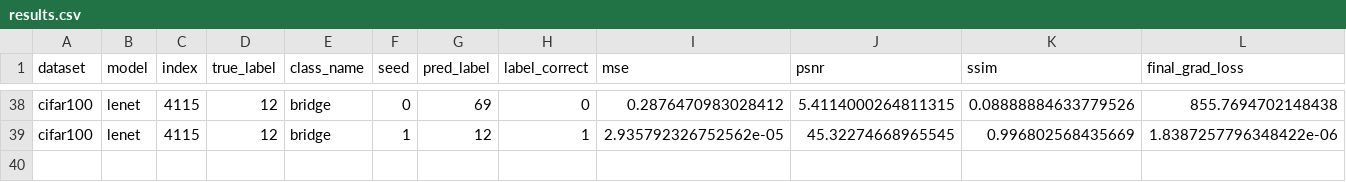
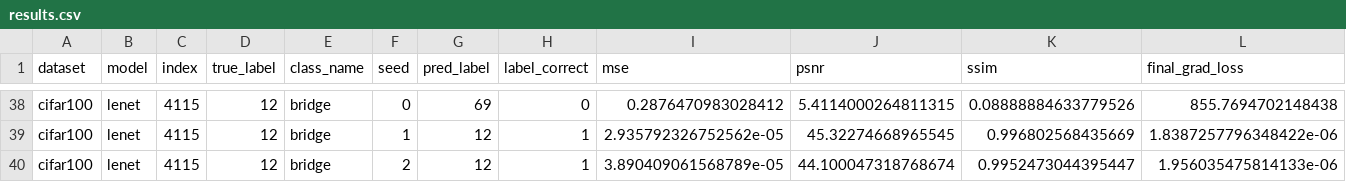
Before and after one commit to Andalib-Iftakher-26/APP-DS---Deep-Leakage-Grads, a CSV file: results/cifar100_codespace_resume_cifar100/results.csv, drawn as a sheet; only a part is shown, gaps mark what is left out; rows hold the shown columns only; the diff names each change by its address in the sheet, - before the commit and + after, or states it on an @@ line.

Commit message:
checkpoint: cifar100_codespace_resume_cifar100 39/60 trials

```diff
--- a/results/cifar100_codespace_resume_cifar100/results.csv
+++ b/results/cifar100_codespace_resume_cifar100/results.csv
+row 40: cifar100 | lenet | 4115 | 12 | bridge | 2 | 12 | 1 | 3.890409061568789e-05 | 44.100047318768674 | 0.9952473044395447 | 1.956035475814133e-06
```
Also changed, not shown: 2 other files.
